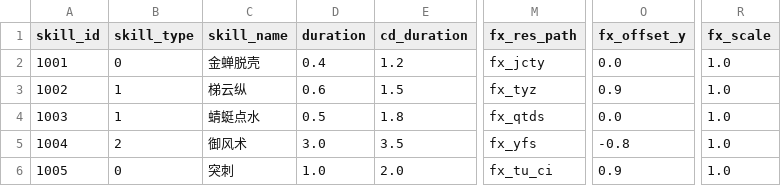
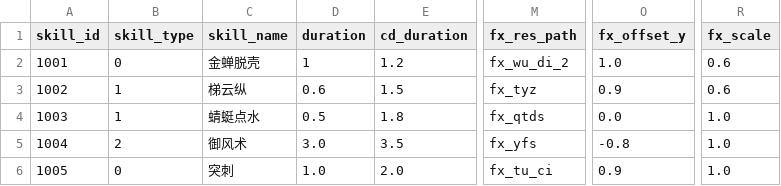
Before and after one commit to KStar001/GodotFly2, a CSV file: 10table/skill.csv, drawn as a sheet; only a part is shown, gaps mark what is left out; the diff names each change by its address in the sheet, - before the commit and + after, or states it on an @@ line.

Commit message:
技能修改

```diff
--- a/10table/skill.csv
+++ b/10table/skill.csv
-D2 (duration): 0.4
+D2 (duration): 1
-M2 (fx_res_path): fx_jcty
+M2 (fx_res_path): fx_wu_di_2
-O2 (fx_offset_y): 0.0
+O2 (fx_offset_y): 1.0
-R2:R3 (fx_scale): 1.0
+R2:R3 (fx_scale): 0.6
```
